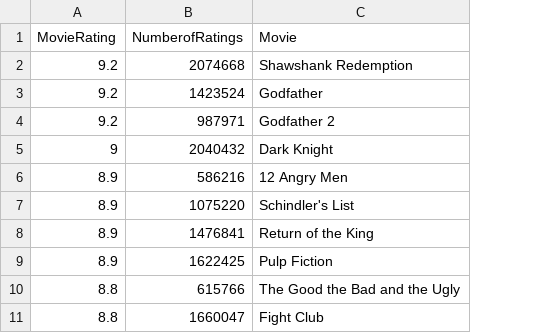
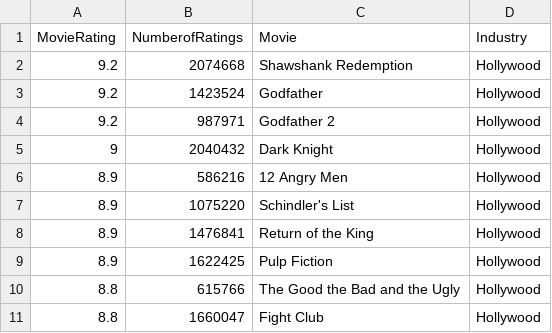
Before and after one commit to jkiyak/DataViz, a CSV file: data.csv, drawn as a sheet; the diff names each change by its address in the sheet, - before the commit and + after, or states it on an @@ line.

Commit message:
Update data.csv

```diff
--- a/data.csv
+++ b/data.csv
+column D (Industry), rows 2-11: all Hollywood
```
